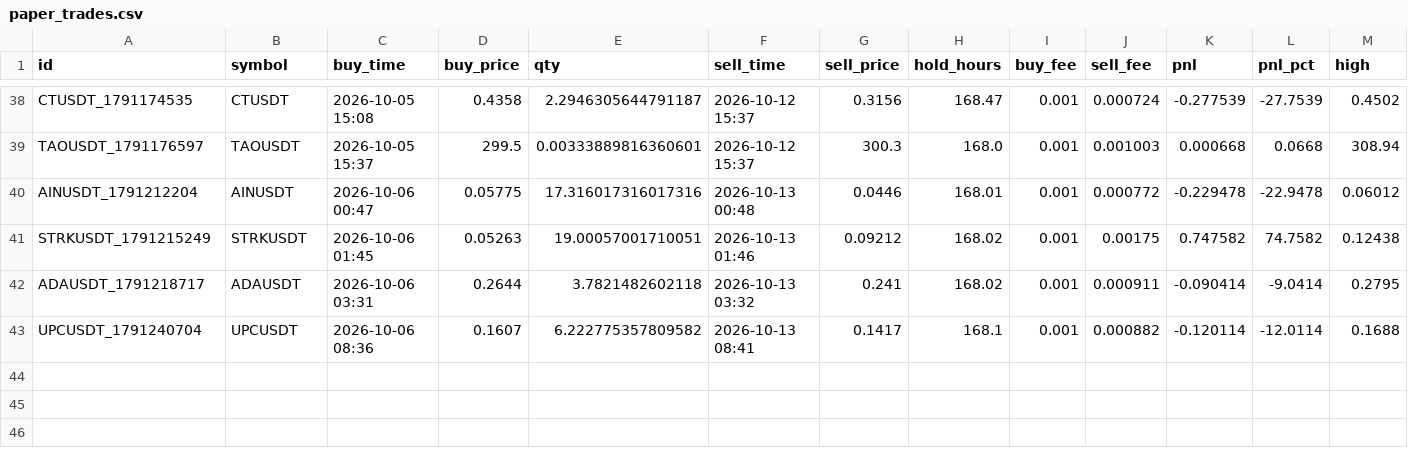
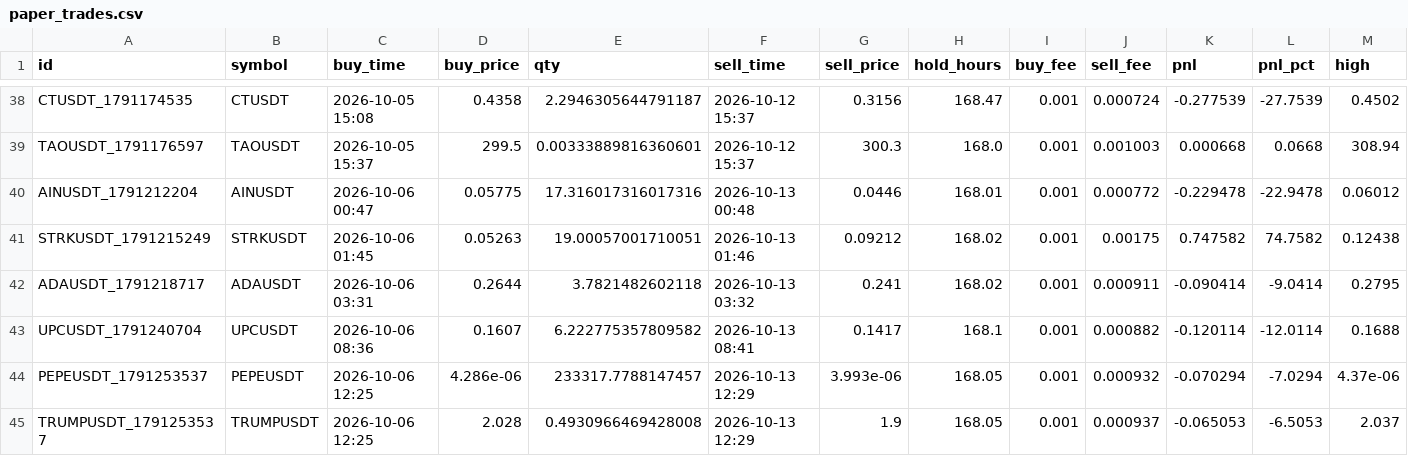
Before and after one commit to hiro1980umare/mexcscreener, a CSV file: paper_trades.csv, drawn as a sheet; only a part is shown, gaps mark what is left out; rows hold the shown columns only; the diff names each change by its address in the sheet, - before the commit and + after, or states it on an @@ line.

```diff
--- a/paper_trades.csv
+++ b/paper_trades.csv
+row 44: PEPEUSDT_1791253537 | PEPEUSDT | 2026-10-06 12:25 | 4.286e-06 | 233317.7788147457 | 2026-10-13 12:29 | 3.993e-06 | 168.05 | 0.001 | 0.000932 | -0.070294 | -7.0294 | 4.37e-06
+row 45: TRUMPUSDT_1791253537 | TRUMPUSDT | 2026-10-06 12:25 | 2.028 | 0.4930966469428008 | 2026-10-13 12:29 | 1.9 | 168.05 | 0.001 | 0.000937 | -0.065053 | -6.5053 | 2.037
```
Also changed, not shown: 2 other files.
